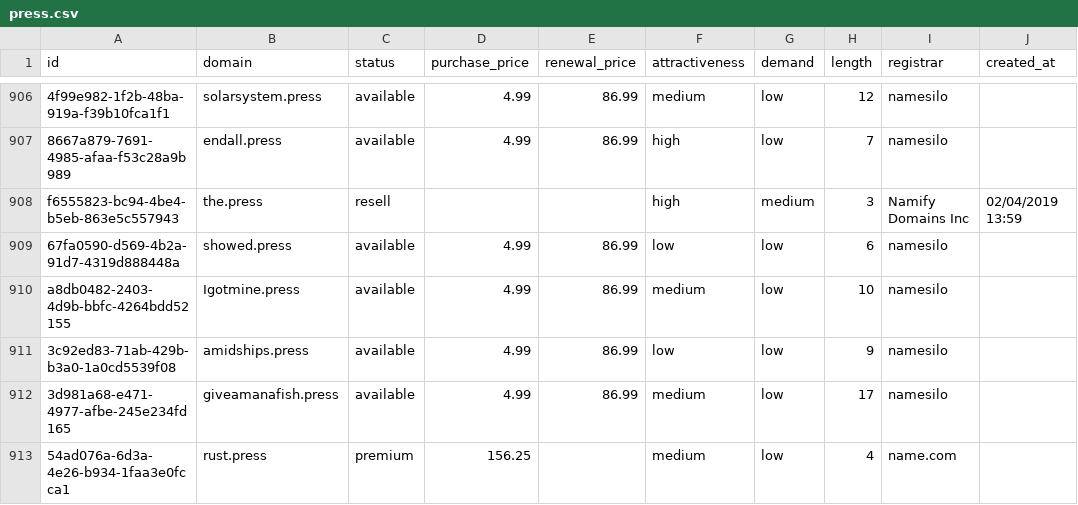
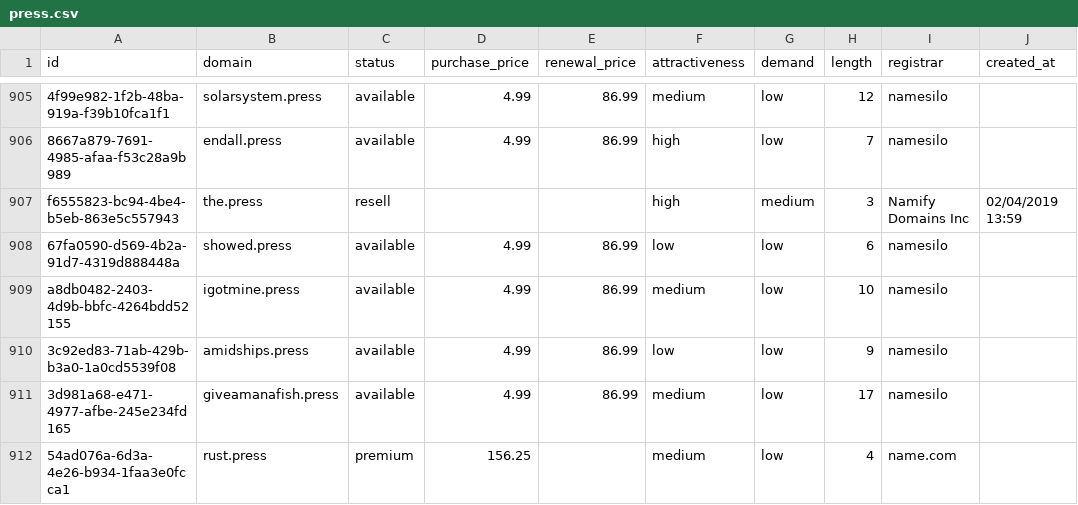
Before and after one commit to UniqueDomains/press-oneword-domains, a CSV file: press.csv, drawn as a sheet; only a part is shown, gaps mark what is left out; addresses are those after the commit; the diff covers the shown part only; the diff names each change by its address in the sheet, - before the commit and + after, or states it on an @@ line.

Commit message:
Domains update

```diff
--- a/press.csv
+++ b/press.csv
-B909 (domain): Igotmine.press
+B909 (domain): igotmine.press
```
Also changed, not shown: 1 added row, 1 removed row and 98 edited cells elsewhere in this file, 4 other files.
